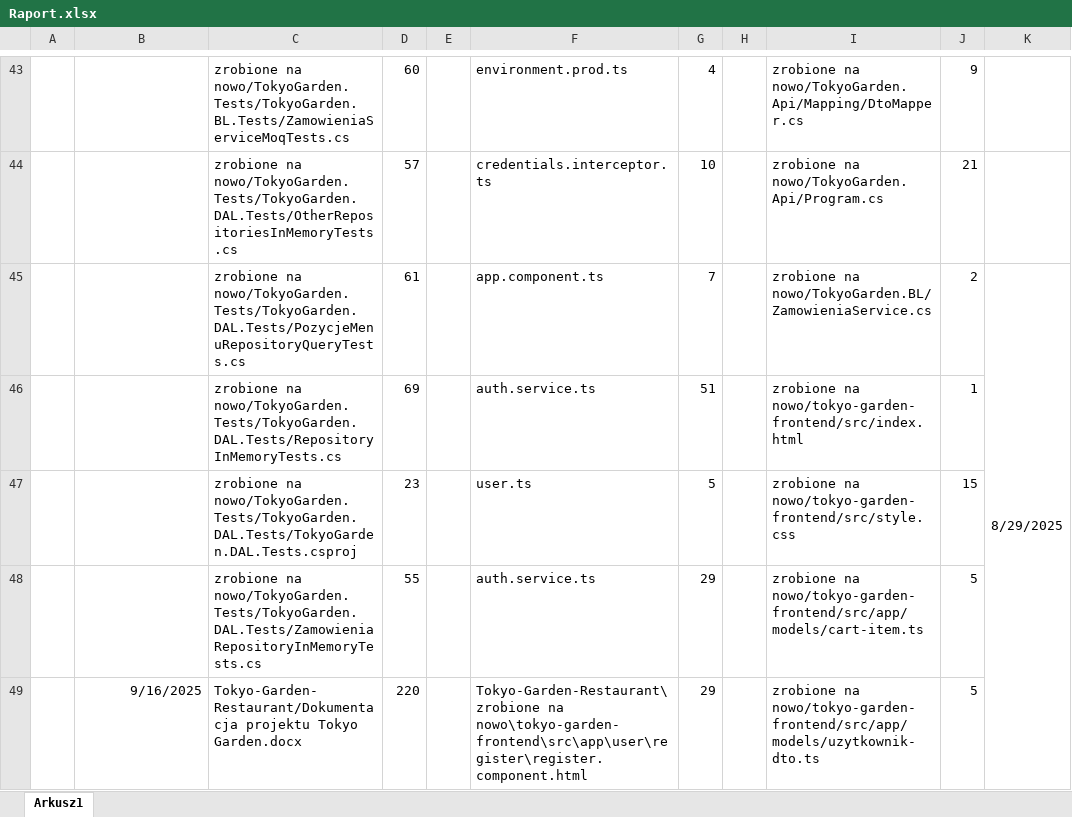
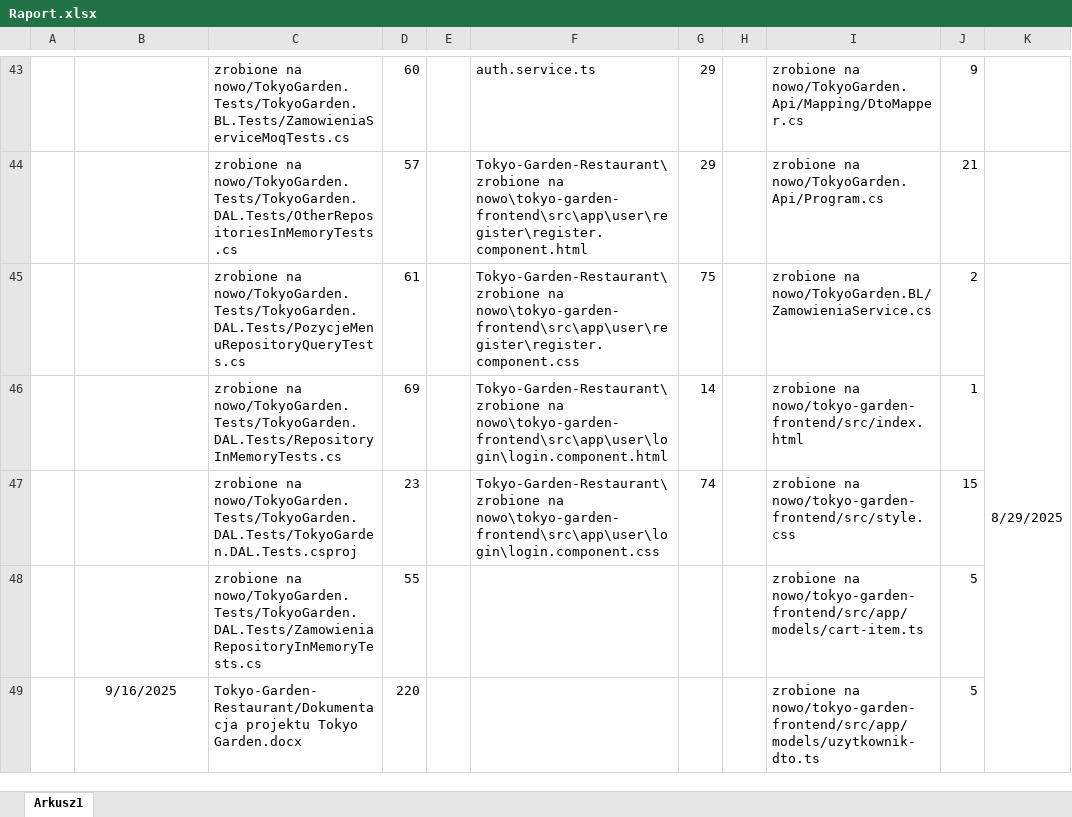
Before and after one commit to WojKin1/Tokyo-Garden-Restaurant, an Excel workbook: Raport.xlsx, sheet Arkusz1, drawn as a sheet; only a part is shown, gaps mark what is left out; values as stored, in another font and other column widths than the file's, no borders; the diff covers the shown part only; the diff names each change by its address in the sheet, - before the commit and + after, or states it on an @@ line.

```diff
--- a/Raport.xlsx (sheet Arkusz1)
+++ b/Raport.xlsx (sheet Arkusz1)
-F43: environment.prod.ts
+F43: auth.service.ts
-G43: 4
+G43: 29
-F44: credentials.interceptor.ts
+F44: Tokyo-Garden-Restaurant\zrobione na nowo\tokyo-garden-frontend\src\app\user\register\register.component.html
-G44: 10
+G44: 29
-F45: app.component.ts
+F45: Tokyo-Garden-Restaurant\zrobione na nowo\tokyo-garden-frontend\src\app\user\register\register.component.css
-G45: 7
+G45: 75
-F46: auth.service.ts
+F46: Tokyo-Garden-Restaurant\zrobione na nowo\tokyo-garden-frontend\src\app\user\login\login.component.html
-G46: 51
+G46: 14
-F47: user.ts
+F47: Tokyo-Garden-Restaurant\zrobione na nowo\tokyo-garden-frontend\src\app\user\login\login.component.css
-G47: 5
+G47: 74
-F48: auth.service.ts
+F48: (empty)
-G48:G49: 29
+G48:G49: (empty)
-B49 alignment: right
+B49 alignment: center
-F49: Tokyo-Garden-Restaurant\zrobione na nowo\tokyo-garden-frontend\src\app\user\register\register.component.html
+F49: (empty)
```
Also changed, not shown: 7 added rows, 7 removed rows, 35 edited cells, cell formats and merged cells elsewhere in this sheet.
